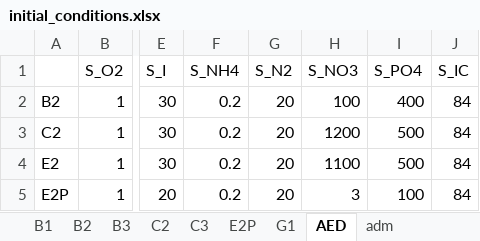
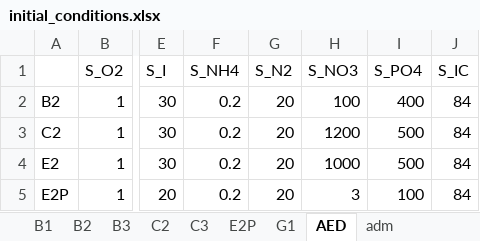
Before and after one commit to QSD-Group/EXPOsan, an Excel workbook: exposan/werf/data/initial_conditions.xlsx, sheet AED, drawn as a sheet; only a part is shown, gaps mark what is left out; values as stored, in another font and other column widths than the file's, no borders; the diff names each change by its address in the sheet, - before the commit and + after, or states it on an @@ line.

```diff
--- a/exposan/werf/data/initial_conditions.xlsx (sheet AED)
+++ b/exposan/werf/data/initial_conditions.xlsx (sheet AED)
-H4 (S_NO3): 1100
+H4 (S_NO3): 1000
```
Also changed, not shown: 2 other files.
